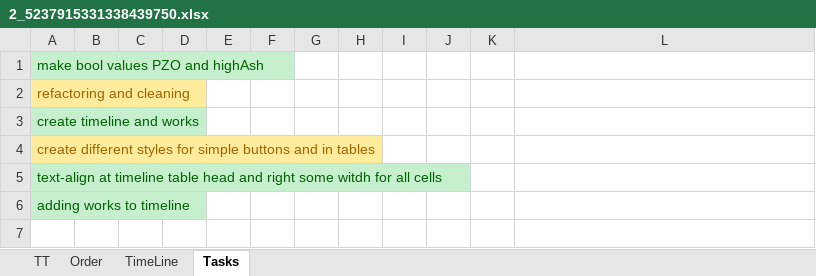
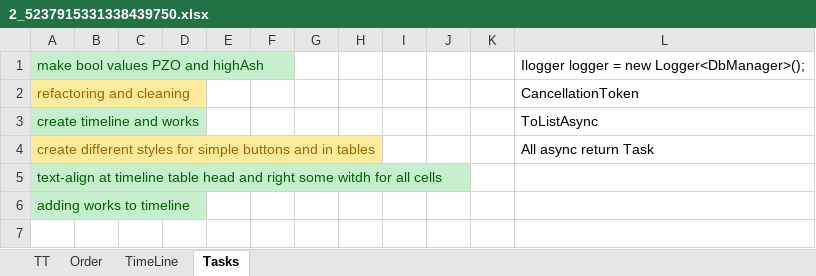
Before and after one commit to Nikolai290/WebApplicationStudy, an Excel workbook: WebApplication3/2_5237915331338439750.xlsx, sheet Tasks, drawn as a sheet; only a part is shown; values as stored, in another font and other column widths than the file's, no borders; the diff names each change by its address in the sheet, - before the commit and + after, or states it on an @@ line.

```diff
--- a/WebApplication3/2_5237915331338439750.xlsx (sheet Tasks)
+++ b/WebApplication3/2_5237915331338439750.xlsx (sheet Tasks)
-L1: (empty)
+L1: Ilogger logger = new Logger<DbManager>();
-L2: (empty)
+L2: CancellationToken
-L3: (empty)
+L3: ToListAsync
-L4: (empty)
+L4: All async return Task
```
Also changed, not shown: 38 other files.
